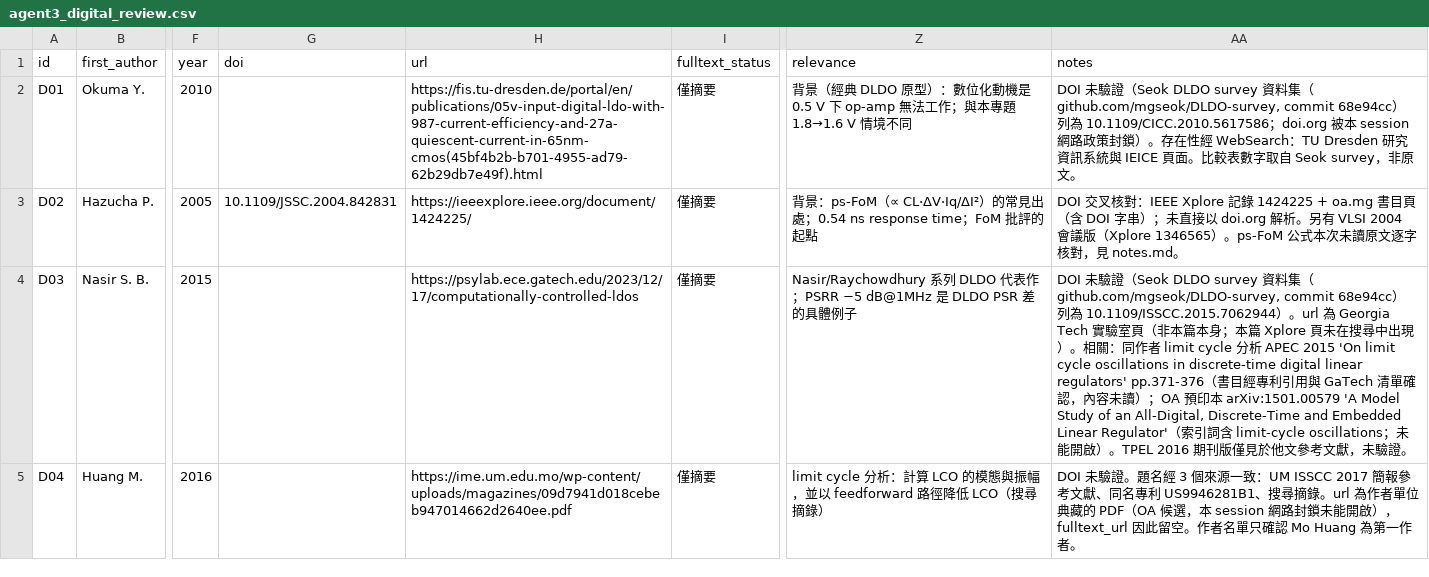
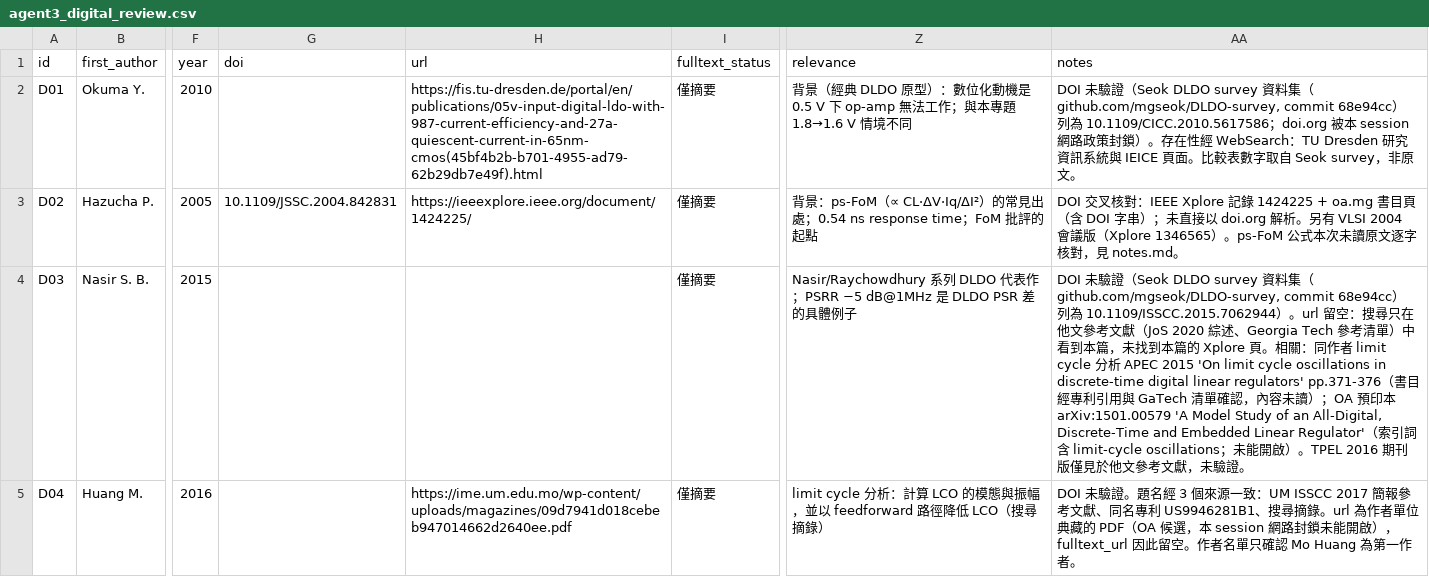
Before and after one commit to Allenstar2/abc, a CSV file: ldo-research/lit_raw/agent3_digital_review.csv, drawn as a sheet; only a part is shown, gaps mark what is left out; the diff covers the shown part only; the diff names each change by its address in the sheet, - before the commit and + after, or states it on an @@ line.

```diff
--- a/ldo-research/lit_raw/agent3_digital_review.csv
+++ b/ldo-research/lit_raw/agent3_digital_review.csv
-H4 (url): https://psylab.ece.gatech.edu/2023/12/17/computationally-controlled-ldos
+H4 (url): (empty)
-AA4 (notes): …。url 為 Georgia Tech 實驗室頁（非本篇本身；本篇 Xplore 頁未在搜尋中出現）。相…
+AA4 (notes): …。url 留空：搜尋只在他文參考文獻（JoS 2020 綜述、Georgia Tech 參考清單）中看到本篇，未找到本篇的 Xplore 頁。相…
```
Also changed, not shown: 1 edited cell elsewhere in this file, 45 other files.
